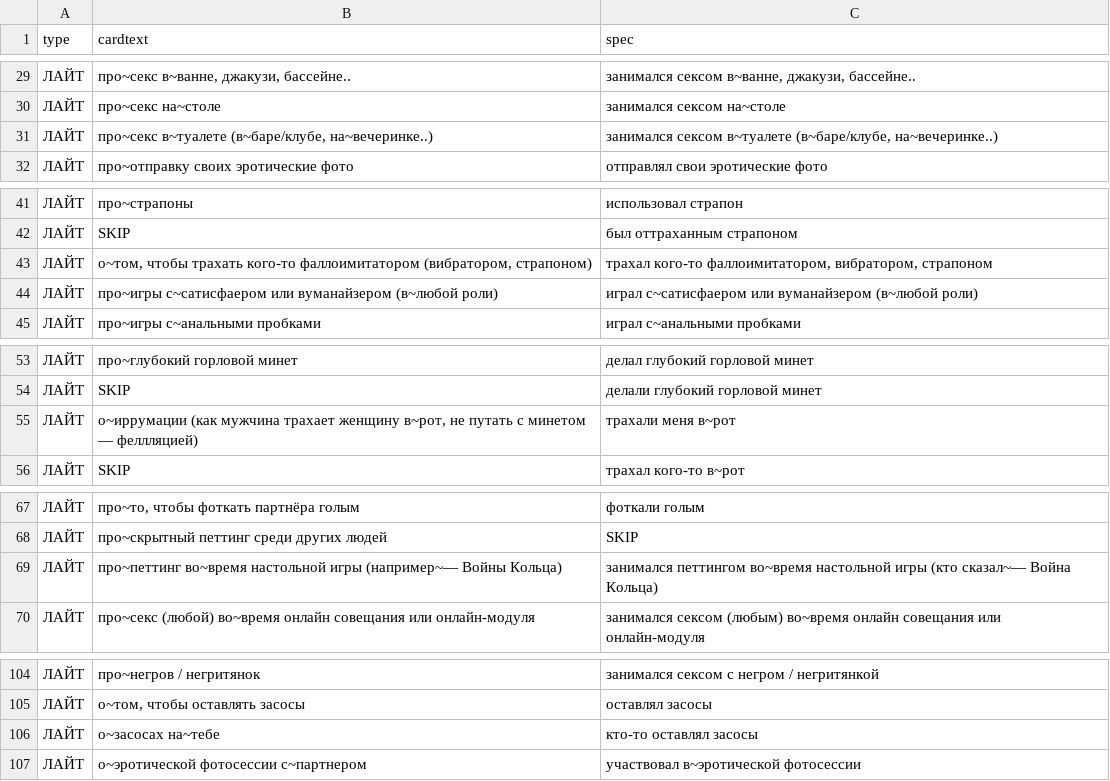
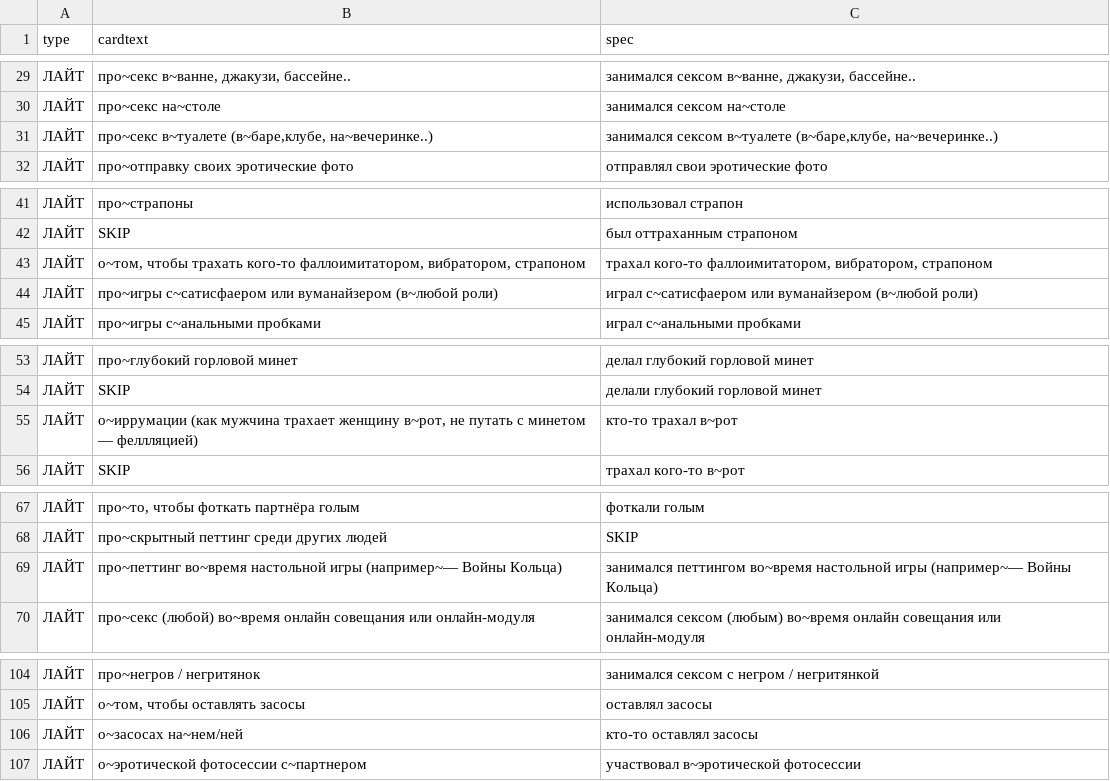
Before and after one commit to leotsarev/fevronia.leotsarev.ru, a CSV file: cards.csv, drawn as a sheet; only a part is shown, gaps mark what is left out.

Commit message:
карточки

```diff
--- a/cards.csv
+++ b/cards.csv
@@ -30,3 +30,3 @@ type,cardtext,spec
 ЛАЙТ,про~секс на~столе,занимался сексом на~столе
-ЛАЙТ,"про~секс в~туалете (в~баре/клубе, на~вечеринке..)","занимался сексом в~туалете (в~баре/клубе, на~вечеринке..)"
+ЛАЙТ,"про~секс в~туалете (в~баре,клубе, на~вечеринке..)","занимался сексом в~туалете (в~баре,клубе, на~вечеринке..)"
 ЛАЙТ,про~отправку своих эротические фото,отправлял свои эротические фото
@@ -42,3 +42,3 @@ type,cardtext,spec
 ЛАЙТ,SKIP,"был оттраханным страпоном"
-ЛАЙТ,"о~том, чтобы трахать кого-то фаллоимитатором (вибратором, страпоном)","трахал кого-то фаллоимитатором, вибратором, страпоном"
+ЛАЙТ,"о~том, чтобы трахать кого-то фаллоимитатором, вибратором, страпоном","трахал кого-то фаллоимитатором, вибратором, страпоном"
 ЛАЙТ,про~игры с~сатисфаером или вуманайзером (в~любой роли),"играл с~сатисфаером или вуманайзером (в~любой роли)"
@@ -54,3 +54,3 @@ type,cardtext,spec
 ЛАЙТ,SKIP,делали глубокий горловой минет
-ЛАЙТ,"о~иррумации (как мужчина трахает женщину в~рот, не путать с минетом — феллляцией)",трахали меня в~рот
+ЛАЙТ,"о~иррумации (как мужчина трахает женщину в~рот, не путать с минетом — феллляцией)",кто-то трахал в~рот
 ЛАЙТ,SKIP,трахал кого-то в~рот
@@ -68,3 +68,3 @@ type,cardtext,spec
 ЛАЙТ,про~скрытный петтинг среди других людей,SKIP
-ЛАЙТ,про~петтинг во~время настольной игры (например~— Войны Кольца),занимался петтингом во~время настольной игры (кто сказал~— Война Кольца)
+ЛАЙТ,про~петтинг во~время настольной игры (например~— Войны Кольца),занимался петтингом во~время настольной игры (например~— Войны Кольца)
 ЛАЙТ,про~секс (любой) во~время онлайн совещания или онлайн-модуля,занимался сексом (любым) во~время онлайн совещания или онлайн-модуля
@@ -105,3 +105,3 @@ type,cardtext,spec
 ЛАЙТ,"о~том, чтобы оставлять засосы",оставлял засосы
-ЛАЙТ,о~засосах на~тебе,кто-то оставлял засосы
+ЛАЙТ,о~засосах на~нем/ней,кто-то оставлял засосы
 ЛАЙТ,о~эротической фотосессии с~партнером,участвовал в~эротической фотосессии
```
